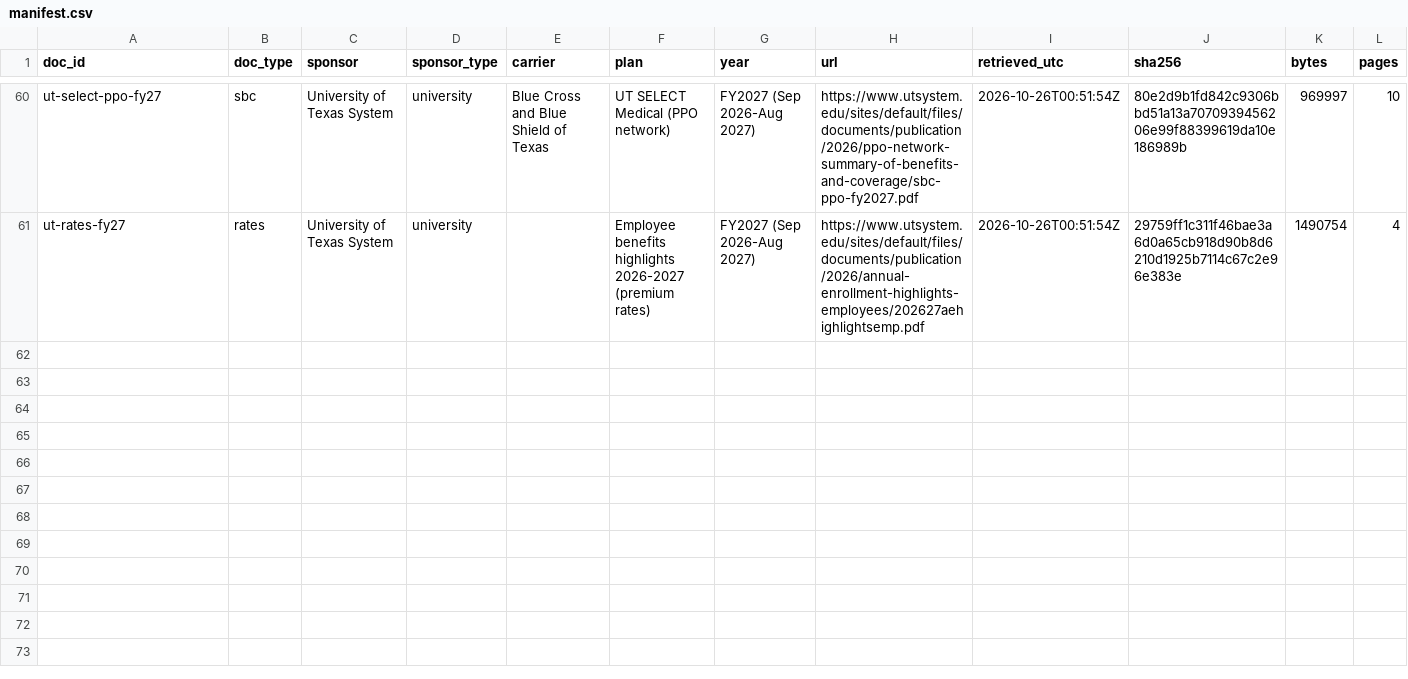
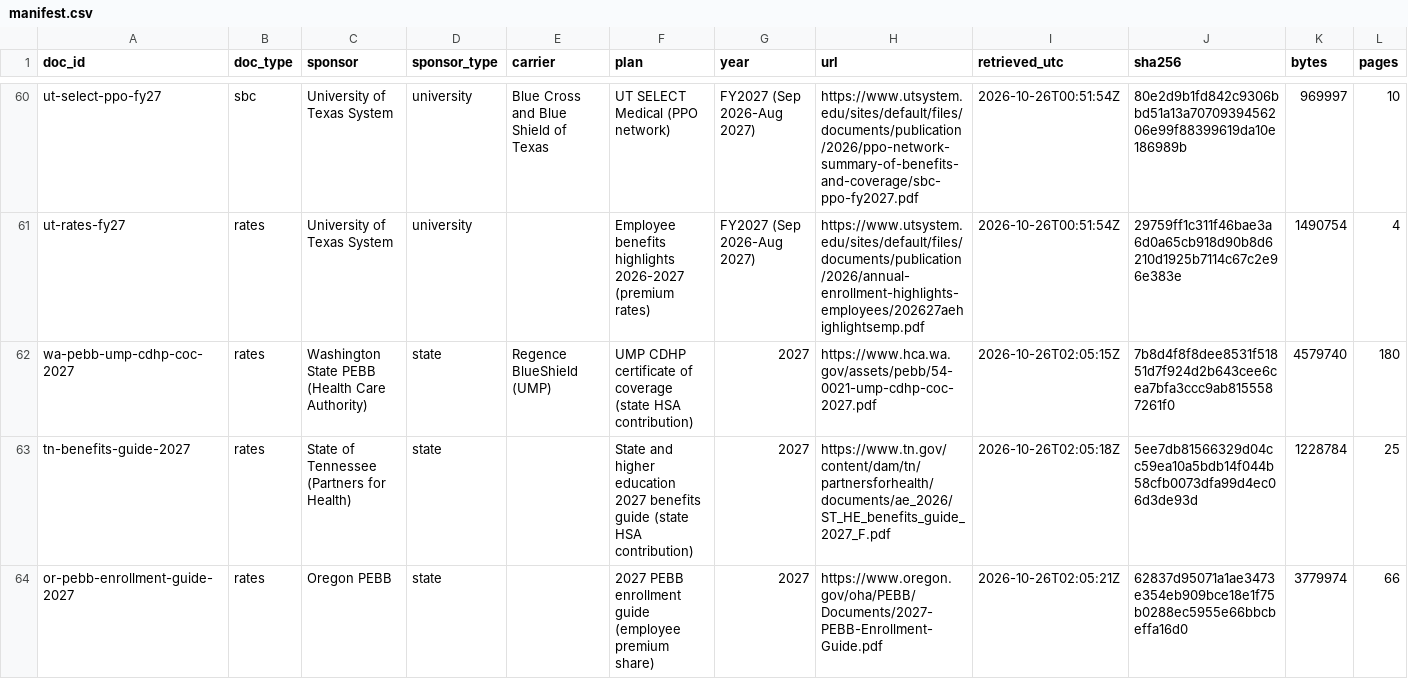
Before and after one commit to Hotragn/secondlook, a CSV file: data/sbc/manifest.csv, drawn as a sheet; only a part is shown, gaps mark what is left out; rows hold the shown columns only; the diff names each change by its address in the sheet, - before the commit and + after, or states it on an @@ line.

```diff
--- a/data/sbc/manifest.csv
+++ b/data/sbc/manifest.csv
+row 62: wa-pebb-ump-cdhp-coc-2027 | rates | Washington State PEBB (Health Care Authority) | state | Regence BlueShield (UMP) | UMP CDHP certificate of coverage (state HSA contribution) | 2027 | https://www.hca.wa.gov/assets/pebb/54-0021-ump-cdhp-coc-2027.pdf | 2026-10-26T02:05:15Z | 7b8d4f8f8dee8531f51851d7f924d2b643cee6cea7bfa3ccc9ab8155587261f0 | 4579740 | 180
+row 63: tn-benefits-guide-2027 | rates | State of Tennessee (Partners for Health) | state |  | State and higher education 2027 benefits guide (state HSA contribution) | 2027 | https://www.tn.gov/content/dam/tn/partnersforhealth/documents/ae_2026/ST_HE_benefits_guide_2027_F.pdf | 2026-10-26T02:05:18Z | 5ee7db81566329d04cc59ea10a5bdb14f044b58cfb0073dfa99d4ec06d3de93d | 1228784 | 25
+row 64: or-pebb-enrollment-guide-2027 | rates | Oregon PEBB | state |  | 2027 PEBB enrollment guide (employee premium share) | 2027 | https://www.oregon.gov/oha/PEBB/Documents/2027-PEBB-Enrollment-Guide.pdf | 2026-10-26T02:05:21Z | 62837d95071a1ae3473e354eb909bce18e1f75b0288ec5955e66bbcbeffa16d0 | 3779974 | 66
```
Also changed, not shown: data/meps_manifest.csv, data/sbc/sources.csv, 4 other files.
